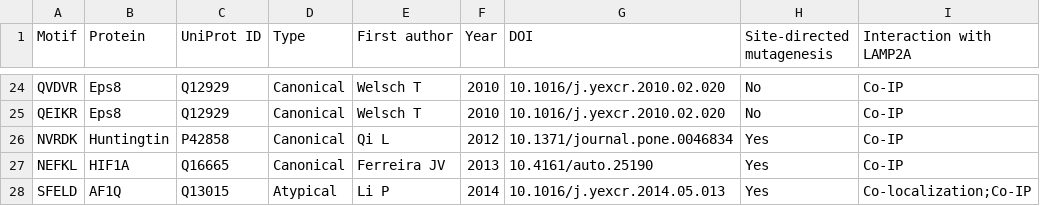
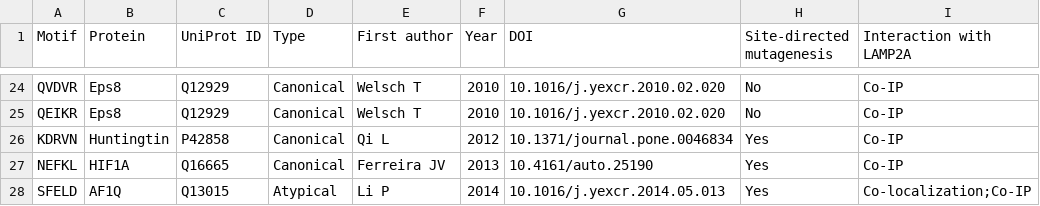
Before and after one commit to Marcin-Lubocki/KFERQminer, a CSV file: motif_db_expanded.csv, drawn as a sheet; only a part is shown, gaps mark what is left out; the diff names each change by its address in the sheet, - before the commit and + after, or states it on an @@ line.

Commit message:
Update motif_db_expanded.csv

```diff
--- a/motif_db_expanded.csv
+++ b/motif_db_expanded.csv
-A26 (Motif): NVRDK
+A26 (Motif): KDRVN
```
